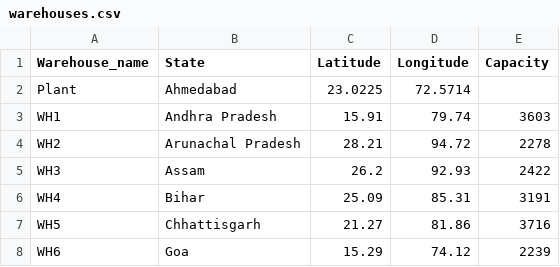
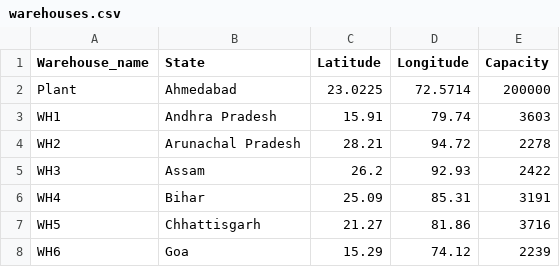
Before and after one commit to sahilrajpal121/supply-chain-optimization-, a CSV file: warehouses.csv, drawn as a sheet; only a part is shown.

Commit message:
Update warehouses.csv

```diff
--- a/warehouses.csv
+++ b/warehouses.csv
@@ -1,3 +1,3 @@
 Warehouse_name,State,Latitude,Longitude,Capacity
-Plant,Ahmedabad,23.0225,72.5714
+Plant,Ahmedabad,23.0225,72.5714,200000
 WH1,Andhra Pradesh,15.91,79.74,3603
```
